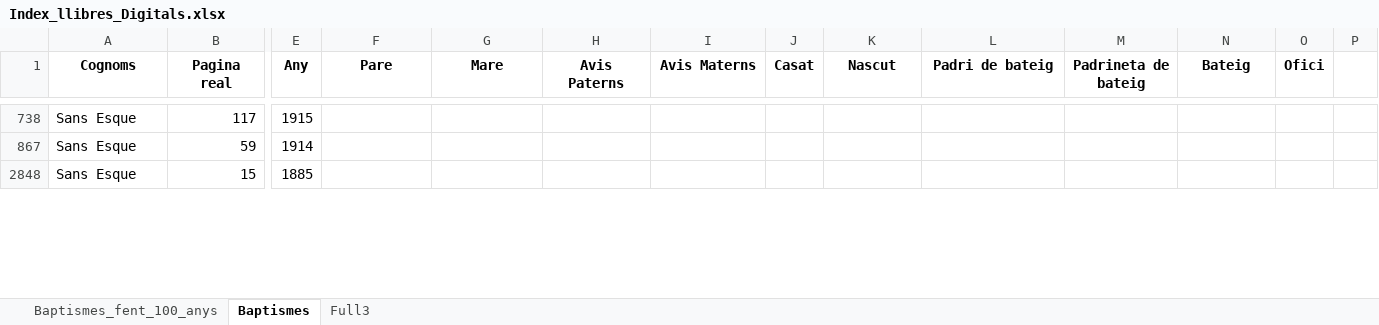
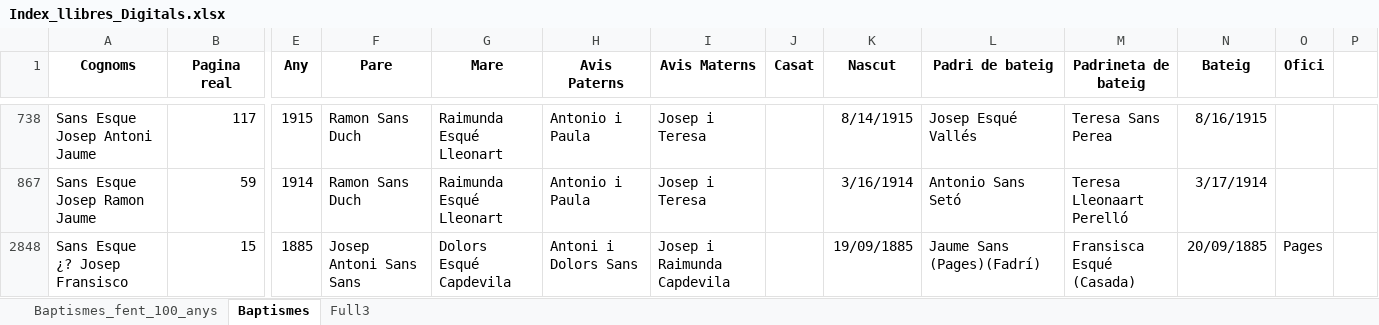
Before and after one commit to arbreFamiliar/DadesGenerals, an Excel workbook: Bisbats/Catalunya/Tarragona/Arbeca/Sagraments/Baptismes/Excel/Index_llibres_Digitals.xlsx, sheet Baptismes, drawn as a sheet; only a part is shown, gaps mark what is left out; values as stored, in another font and other column widths than the file's, no borders; the diff covers the shown part only; the diff names each change by its address in the sheet, - before the commit and + after, or states it on an @@ line.

Commit message:
Afegides dades per a Sans Esqué

```diff
--- a/Bisbats/Catalunya/Tarragona/Arbeca/Sagraments/Baptismes/Excel/Index_llibres_Digitals.xlsx (sheet Baptismes)
+++ b/Bisbats/Catalunya/Tarragona/Arbeca/Sagraments/Baptismes/Excel/Index_llibres_Digitals.xlsx (sheet Baptismes)
-A738 (Cognoms): Sans Esque
+A738 (Cognoms): Sans Esque Josep Antoni Jaume
-F738 (Pare): (empty)
+F738 (Pare): Ramon Sans Duch
-G738 (Mare): (empty)
+G738 (Mare): Raimunda Esqué Lleonart
-H738 (Avis Paterns): (empty)
+H738 (Avis Paterns): Antonio i Paula
-I738 (Avis Materns): (empty)
+I738 (Avis Materns): Josep i Teresa
-K738 (Nascut): (empty)
+K738 (Nascut): 8/14/1915
-L738 (Padri de bateig): (empty)
+L738 (Padri de bateig): Josep Esqué Vallés
-M738 (Padrineta de bateig): (empty)
+M738 (Padrineta de bateig): Teresa Sans Perea
-N738 (Bateig): (empty)
+N738 (Bateig): 8/16/1915
-A867 (Cognoms): Sans Esque
+A867 (Cognoms): Sans Esque Josep Ramon Jaume
-F867 (Pare): (empty)
+F867 (Pare): Ramon Sans Duch
-G867 (Mare): (empty)
+G867 (Mare): Raimunda Esqué Lleonart
-H867 (Avis Paterns): (empty)
+H867 (Avis Paterns): Antonio i Paula
-I867 (Avis Materns): (empty)
+I867 (Avis Materns): Josep i Teresa
-K867 (Nascut): (empty)
+K867 (Nascut): 3/16/1914
-L867 (Padri de bateig): (empty)
+L867 (Padri de bateig): Antonio Sans Setó
-M867 (Padrineta de bateig): (empty)
+M867 (Padrineta de bateig): Teresa Lleonaart Perelló
-N867 (Bateig): (empty)
+N867 (Bateig): 3/17/1914
-A2848 (Cognoms): Sans Esque
+A2848 (Cognoms): Sans Esque ¿? Josep Fransisco
-F2848 (Pare): (empty)
+F2848 (Pare): Josep Antoni Sans Sans
-G2848 (Mare): (empty)
+G2848 (Mare): Dolors Esqué Capdevila
-H2848 (Avis Paterns): (empty)
+H2848 (Avis Paterns): Antoni i Dolors Sans
-I2848 (Avis Materns): (empty)
+I2848 (Avis Materns): Josep i Raimunda Capdevila
-K2848 (Nascut): (empty)
+K2848 (Nascut): 19/09/1885
-L2848 (Padri de bateig): (empty)
+L2848 (Padri de bateig): Jaume Sans (Pages)(Fadrí)
-M2848 (Padrineta de bateig): (empty)
+M2848 (Padrineta de bateig): Fransisca Esqué (Casada)
-N2848 (Bateig): (empty)
+N2848 (Bateig): 20/09/1885
-O2848 (Ofici): (empty)
+O2848 (Ofici): Pages
```
Also changed, not shown: 208 edited cells elsewhere in this sheet.
